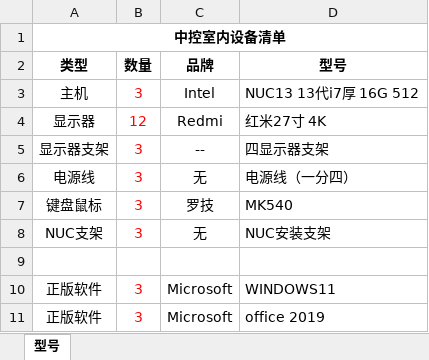
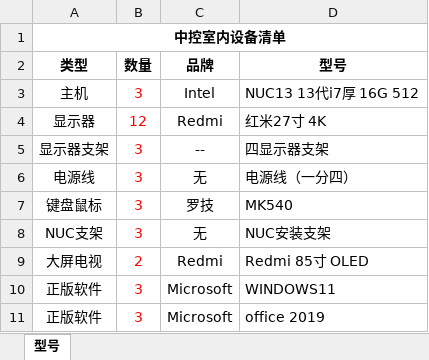
Before and after one commit to hucoke/line-center, an Excel workbook: 2. Hardware/2. 设备清单-中控系统.xlsx, sheet 型号, drawn as a sheet; values as stored, in another font and other column widths than the file's, no borders; the diff names each change by its address in the sheet, - before the commit and + after, or states it on an @@ line.

```diff
--- a/2. Hardware/2. 设备清单-中控系统.xlsx (sheet 型号)
+++ b/2. Hardware/2. 设备清单-中控系统.xlsx (sheet 型号)
-row 9: (empty)
+row 9: 大屏电视 | 2 | Redmi | Redmi 85寸 OLED
```
Also changed, not shown: 4 other files.
